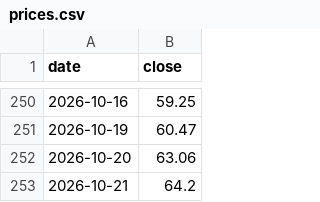
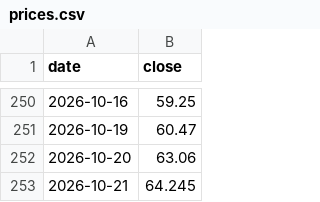
Before and after one commit to frk618-ship-it/claude, a CSV file: data/financials/SOLS/prices.csv, drawn as a sheet; only a part is shown, gaps mark what is left out.

```diff
--- a/data/financials/SOLS/prices.csv
+++ b/data/financials/SOLS/prices.csv
@@ -252,2 +252,2 @@ date,close
 2026-10-20,63.06
-2026-10-21,64.2
+2026-10-21,64.245
```
Also changed, not shown: data/financials/MTRN/prices.csv, reports/dashboard/comparison.csv, 12 other files.
